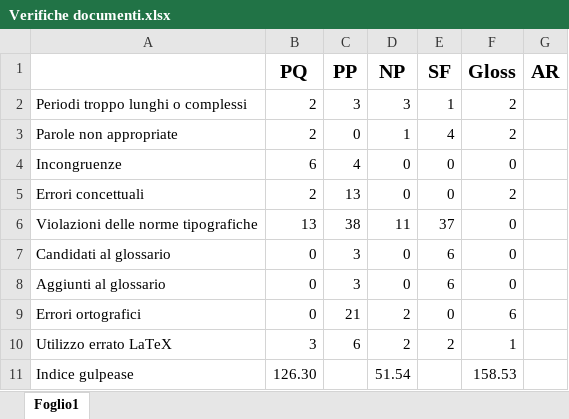
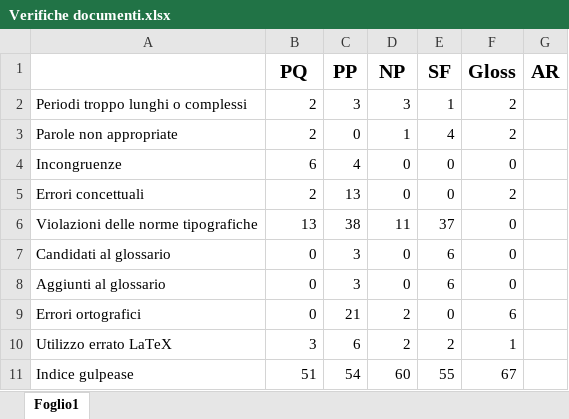
Before and after one commit to LeafSWE/Leaf, an Excel workbook: Documents/Verifiche documenti.xlsx, sheet Foglio1, drawn as a sheet; values as stored, in another font and other column widths than the file's, no borders; the diff names each change by its address in the sheet, - before the commit and + after, or states it on an @@ line.

Commit message:
aggiunti valore indice Gulpease

```diff
--- a/Documents/Verifiche documenti.xlsx (sheet Foglio1)
+++ b/Documents/Verifiche documenti.xlsx (sheet Foglio1)
-B11 (PQ): 126.30
+B11 (PQ): 51
-C11 (PP): (empty)
+C11 (PP): 54
-D11 (NP): 51.54
+D11 (NP): 60
-E11 (SF): (empty)
+E11 (SF): 55
-F11 (Gloss): 158.53
+F11 (Gloss): 67
```
